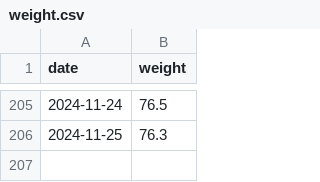
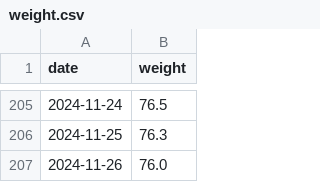
Before and after one commit to evolvedlight/weight.brown.bg, a CSV file: docs/data/weight.csv, drawn as a sheet; only a part is shown, gaps mark what is left out.

Commit message:
Update weight.csv

```diff
--- a/docs/data/weight.csv
+++ b/docs/data/weight.csv
@@ -206 +206,2 @@ date,weight
 2024-11-25,76.3
+2024-11-26,76.0
```
